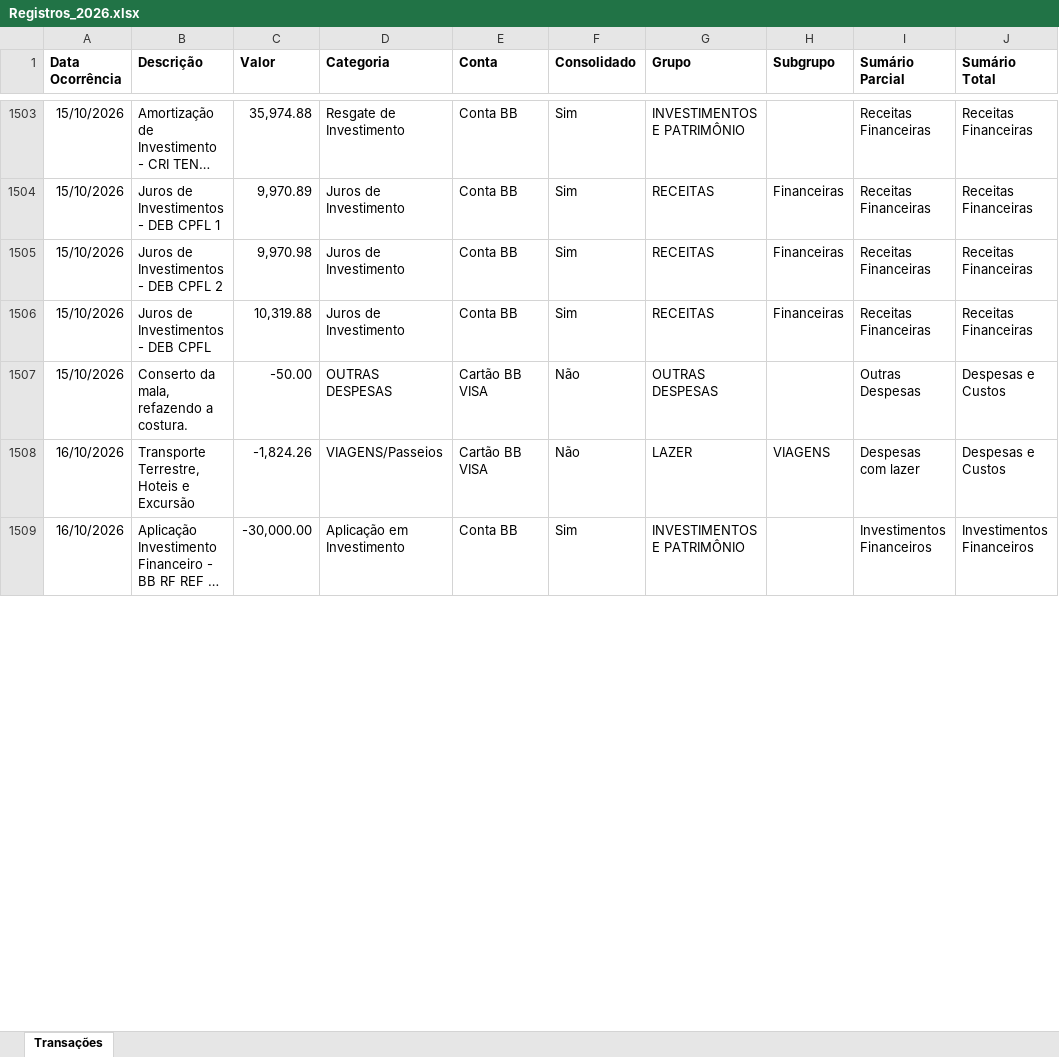
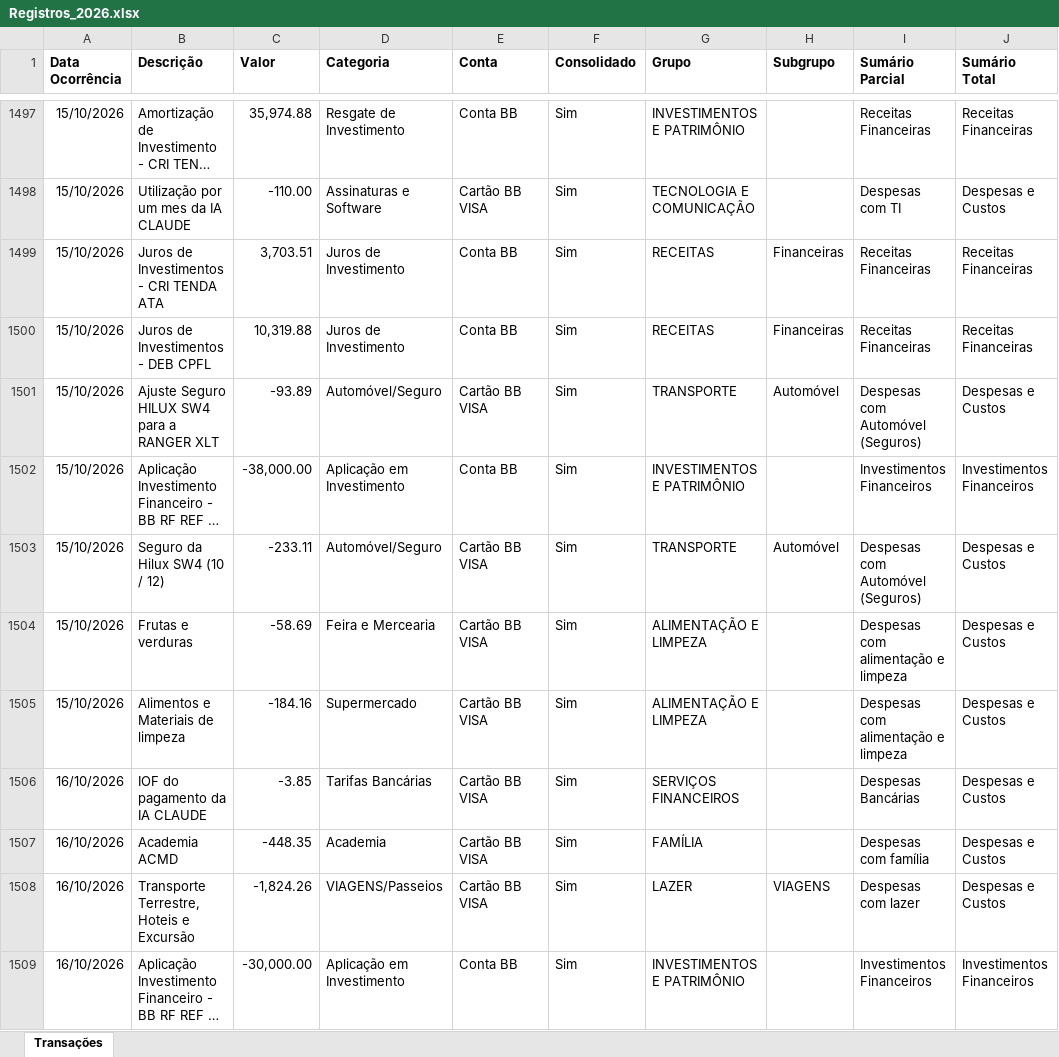
Before and after one commit to acmd0607/Base-Minhas-Economias, an Excel workbook: Arquivos_Origem/Registros_2026.xlsx, sheet Transações, drawn as a sheet; only a part is shown, gaps mark what is left out; long unchanged cells end in …; values as stored, in another font and other column widths than the file's, no borders; addresses are those after the commit; the diff covers the shown part only; the diff names each change by its address in the sheet, - before the commit and + after, or states it on an @@ line.

```diff
--- a/Arquivos_Origem/Registros_2026.xlsx (sheet Transações)
+++ b/Arquivos_Origem/Registros_2026.xlsx (sheet Transações)
-B1498 (Descrição): Juros de Investimentos - DEB CPFL 1
+B1498 (Descrição): Utilização por um mes da IA CLAUDE
-C1498 (Valor): 9,970.89
+C1498 (Valor): -110.00
-D1498 (Categoria): Juros de Investimento
+D1498 (Categoria): Assinaturas e Software
-E1498 (Conta): Conta BB
+E1498 (Conta): Cartão BB VISA
-G1498 (Grupo): RECEITAS
+G1498 (Grupo): TECNOLOGIA E COMUNICAÇÃO
-H1498 (Subgrupo): Financeiras
+H1498 (Subgrupo): (empty)
-I1498 (Sumário Parcial): Receitas Financeiras
+I1498 (Sumário Parcial): Despesas com TI
-J1498 (Sumário Total): Receitas Financeiras
+J1498 (Sumário Total): Despesas e Custos
@@ row 1505 moved to row 1490: 15/10/2026 @@
@@ row 1502 moved to row 1499: 15/10/2026 @@
+row 1501: 15/10/2026 | Ajuste Seguro HILUX SW4 para a RANGER XLT | -93.89 | Automóvel/Seguro | Cartão BB VISA | Sim | TRANSPORTE | Automóvel | Despesas com Automóvel (Seguros) | Despesas e Custos
@@ row 1501 moved to row 1502: 15/10/2026 @@
+row 1503: 15/10/2026 | Seguro da Hilux SW4 (10 / 12) | -233.11 | Automóvel/Seguro | Cartão BB VISA | Sim | TRANSPORTE | Automóvel | Despesas com Automóvel (Seguros) | Despesas e Custos
+row 1504: 15/10/2026 | Frutas e verduras | -58.69 | Feira e Mercearia | Cartão BB VISA | Sim | ALIMENTAÇÃO E LIMPEZA |  | Despesas com alimentação e limpeza | Despesas e Custos
-B1505 (Descrição): Conserto da mala, refazendo a costura.
+B1505 (Descrição): Alimentos e Materiais de limpeza
-C1505 (Valor): -50.00
+C1505 (Valor): -184.16
-D1505 (Categoria): OUTRAS DESPESAS
+D1505 (Categoria): Supermercado
-F1505 (Consolidado): Não
+F1505 (Consolidado): Sim
-G1505 (Grupo): OUTRAS DESPESAS
+G1505 (Grupo): ALIMENTAÇÃO E LIMPEZA
-I1505 (Sumário Parcial): Outras Despesas
+I1505 (Sumário Parcial): Despesas com alimentação e limpeza
+row 1506: 16/10/2026 | IOF do pagamento da IA CLAUDE | -3.85 | Tarifas Bancárias | Cartão BB VISA | Sim | SERVIÇOS FINANCEIROS |  | Despesas Bancárias | Despesas e Custos
+row 1507: 16/10/2026 | Academia ACMD | -448.35 | Academia | Cartão BB VISA | Sim | FAMÍLIA |  | Despesas com família | Despesas e Custos
-F1508 (Consolidado): Não
+F1508 (Consolidado): Sim
```
Also changed, not shown: 46 added rows, 41 removed rows, 231 moved rows and 120 edited cells elsewhere in this sheet.
